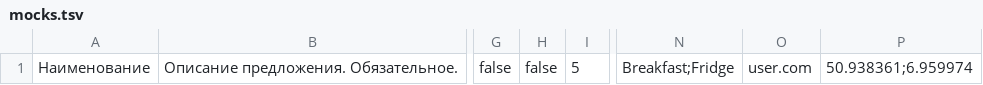
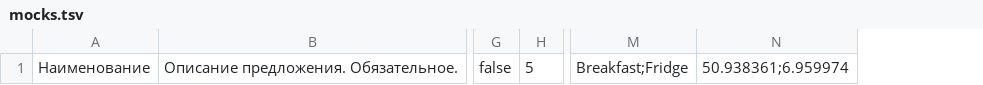
Before and after one commit to htmlacademy-nodejs-api/675169-six-cities-9, a TSV file: mocks/mocks.tsv, drawn as a sheet; only a part is shown, gaps mark what is left out; the diff names each change by its address in the sheet, - before the commit and + after, or states it on an @@ line.

```diff
--- a/mocks/mocks.tsv
+++ b/mocks/mocks.tsv
-column H, row 1: false
-column O, row 1: user.com
```
Also changed, not shown: 10 other files.
